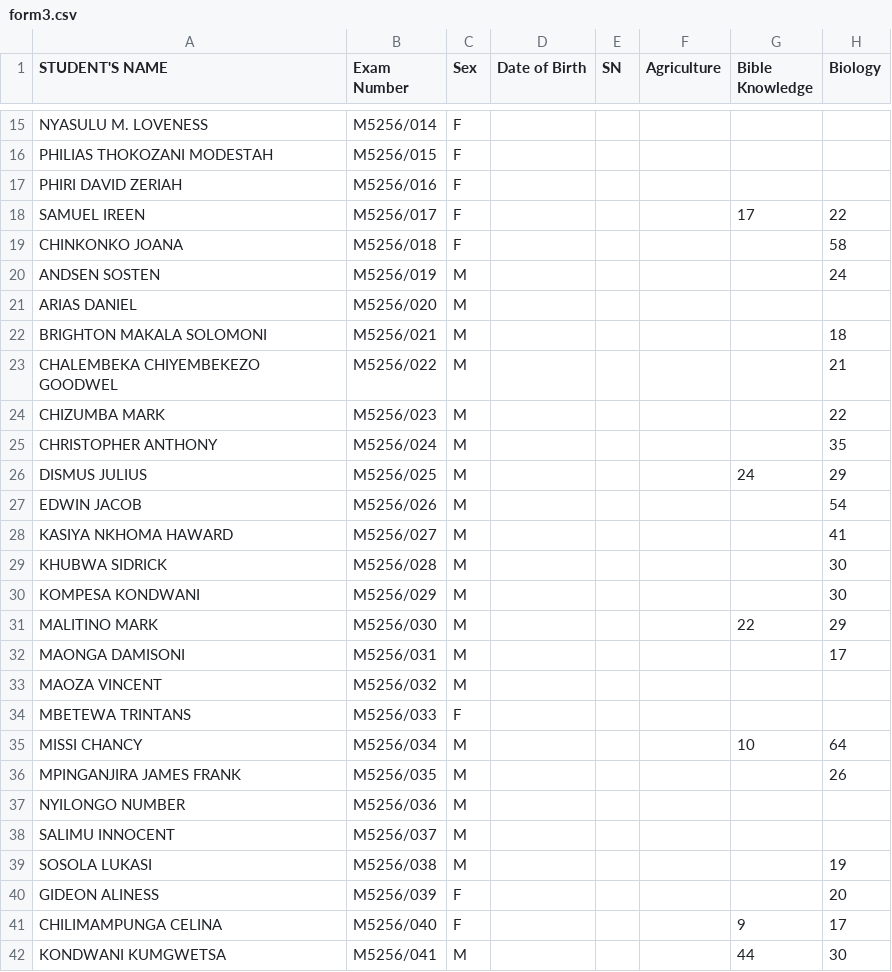
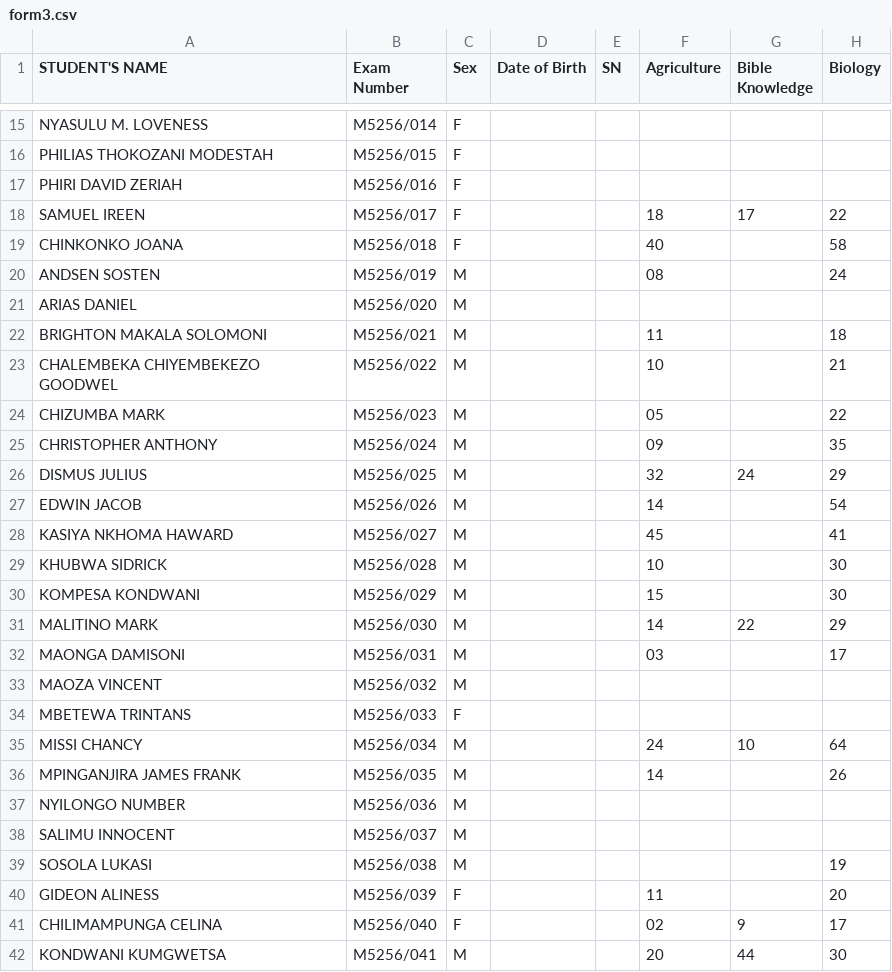
Before and after one commit to enitac/c1, a CSV file: form3.csv, drawn as a sheet; only a part is shown, gaps mark what is left out; the diff covers the shown part only; the diff names each change by its address in the sheet, - before the commit and + after, or states it on an @@ line.

Commit message:
Update: form3 - Agriculture (5/8/2026, 2:59:21 AM)

```diff
--- a/form3.csv
+++ b/form3.csv
-F18 (Agriculture): (empty)
+F18 (Agriculture): 18
-F19 (Agriculture): (empty)
+F19 (Agriculture): 40
-F20 (Agriculture): (empty)
+F20 (Agriculture): 08
-F22 (Agriculture): (empty)
+F22 (Agriculture): 11
-F23 (Agriculture): (empty)
+F23 (Agriculture): 10
-F24 (Agriculture): (empty)
+F24 (Agriculture): 05
-F25 (Agriculture): (empty)
+F25 (Agriculture): 09
-F26 (Agriculture): (empty)
+F26 (Agriculture): 32
-F27 (Agriculture): (empty)
+F27 (Agriculture): 14
-F28 (Agriculture): (empty)
+F28 (Agriculture): 45
-F29 (Agriculture): (empty)
+F29 (Agriculture): 10
-F30 (Agriculture): (empty)
+F30 (Agriculture): 15
-F31 (Agriculture): (empty)
+F31 (Agriculture): 14
-F32 (Agriculture): (empty)
+F32 (Agriculture): 03
-F35 (Agriculture): (empty)
+F35 (Agriculture): 24
-F36 (Agriculture): (empty)
+F36 (Agriculture): 14
-F40 (Agriculture): (empty)
+F40 (Agriculture): 11
-F41 (Agriculture): (empty)
+F41 (Agriculture): 02
-F42 (Agriculture): (empty)
+F42 (Agriculture): 20
```
Also changed, not shown: 5 edited cells elsewhere in this file.
